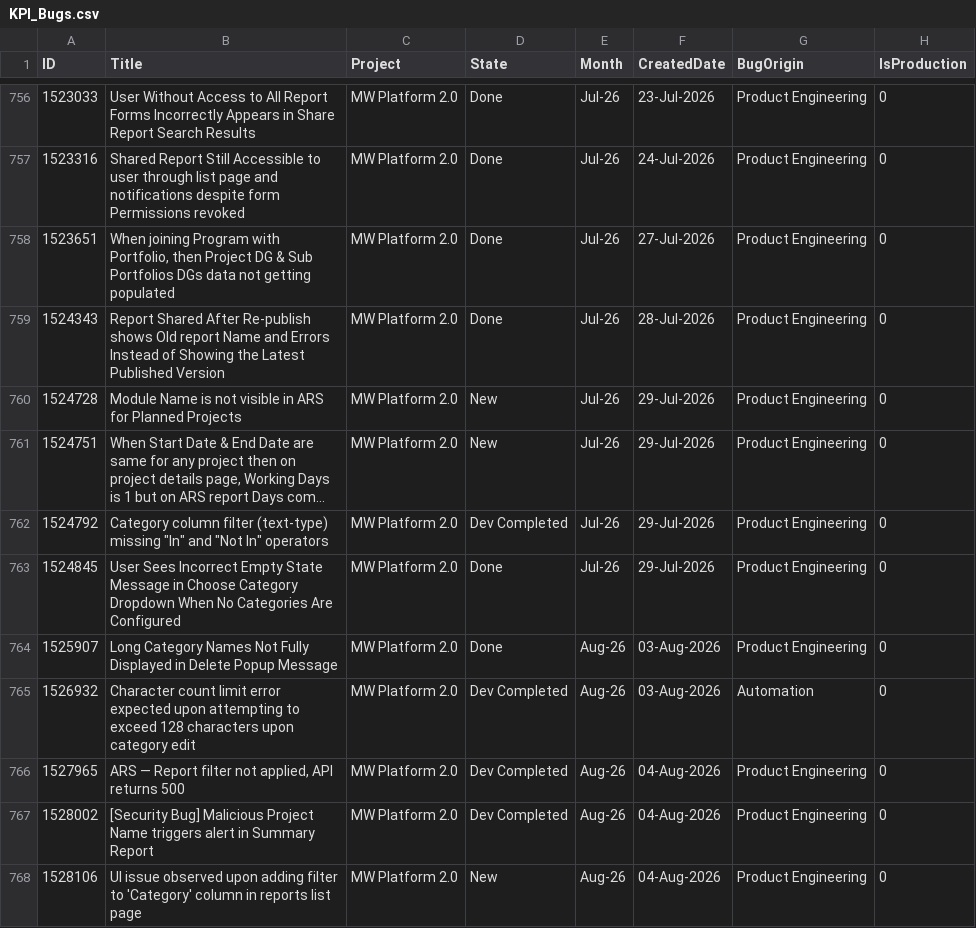
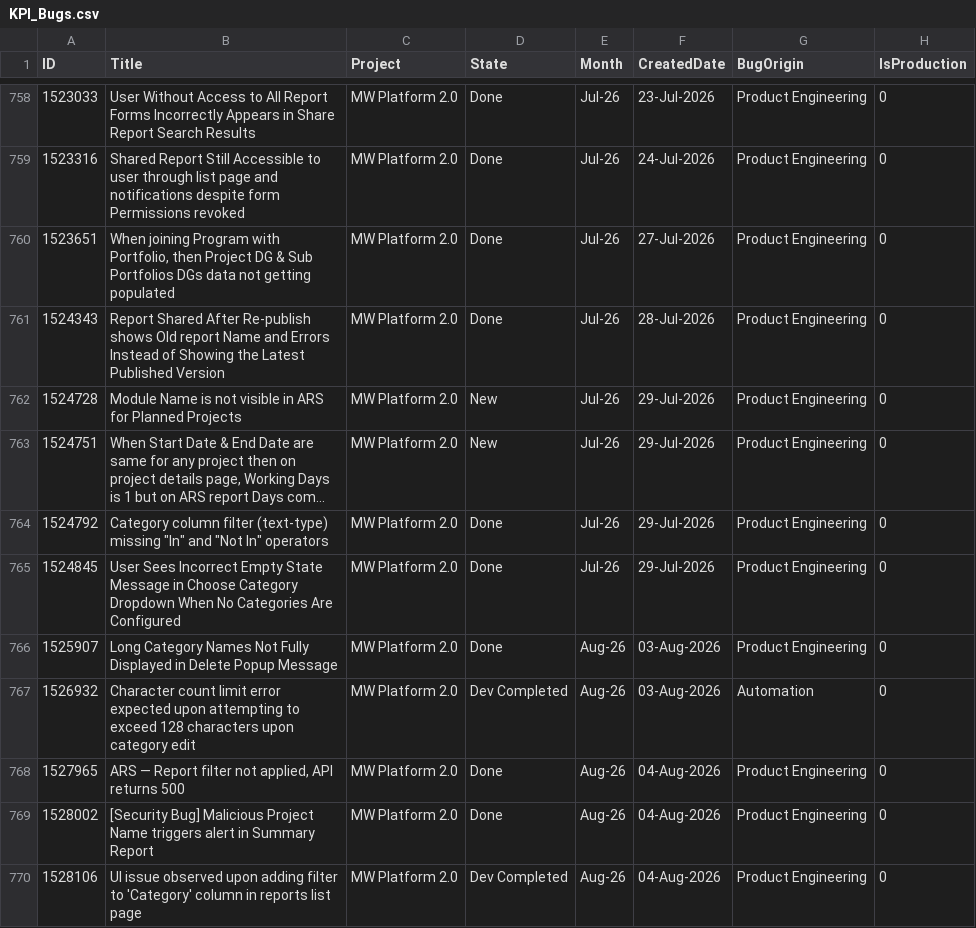
Before and after one commit to manishwali/Experiment, a CSV file: KPI_Bugs.csv, drawn as a sheet; only a part is shown, gaps mark what is left out; long unchanged cells end in …; addresses are those after the commit; the diff covers the shown part only; the diff names each change by its address in the sheet, - before the commit and + after, or states it on an @@ line.

```diff
--- a/KPI_Bugs.csv
+++ b/KPI_Bugs.csv
-D764 (State): Dev Completed
+D764 (State): Done
-D768:D769 (State): Dev Completed
+D768:D769 (State): Done
-D770 (State): New
+D770 (State): Dev Completed
```
Also changed, not shown: 7 added rows and 7 edited cells elsewhere in this file, KPI_Features.csv, KPI_PBIs.csv.
